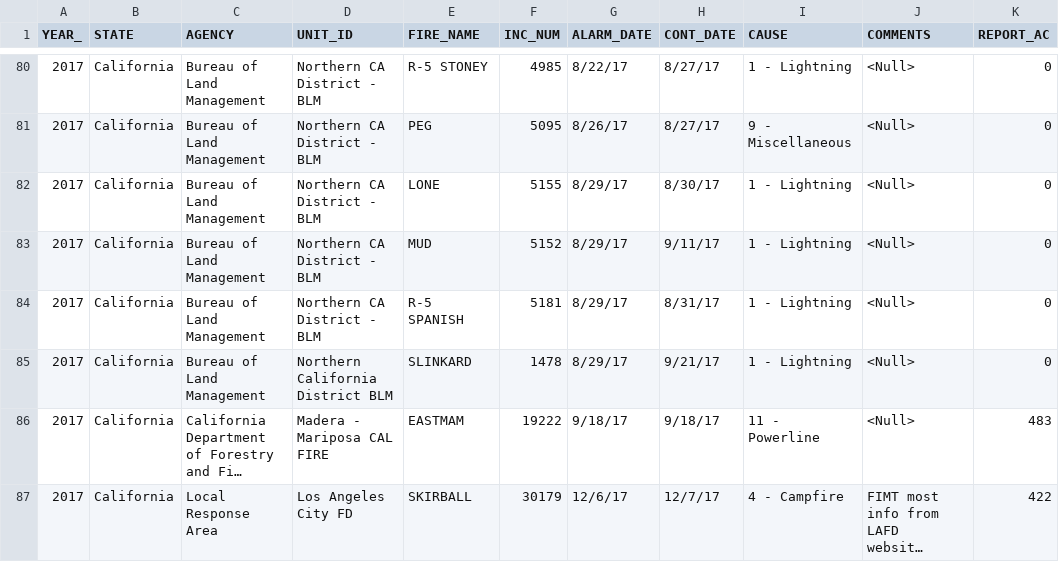
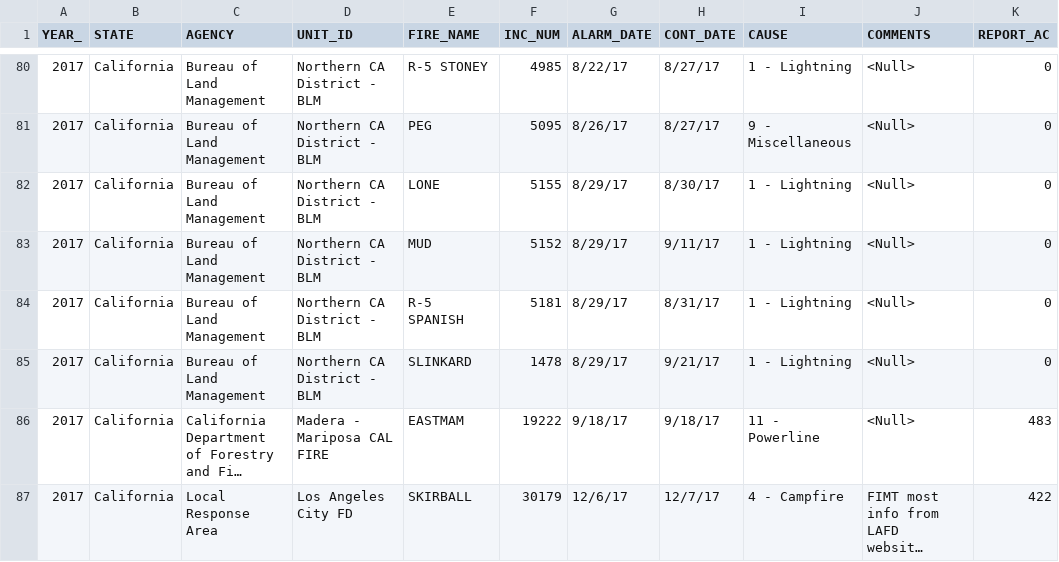
Before and after one commit to ritikag06/naturealert, a CSV file: datastructures/fireData.csv, drawn as a sheet; only a part is shown, gaps mark what is left out; long unchanged cells end in …; the diff names each change by its address in the sheet, - before the commit and + after, or states it on an @@ line.

Commit message:
changed fire data, and location burn (stillworkin)

```diff
--- a/datastructures/fireData.csv
+++ b/datastructures/fireData.csv
-D85 (UNIT_ID): Northern California District BLM
+D85 (UNIT_ID): Northern CA District - BLM
```
Also changed, not shown: 1 other file.
